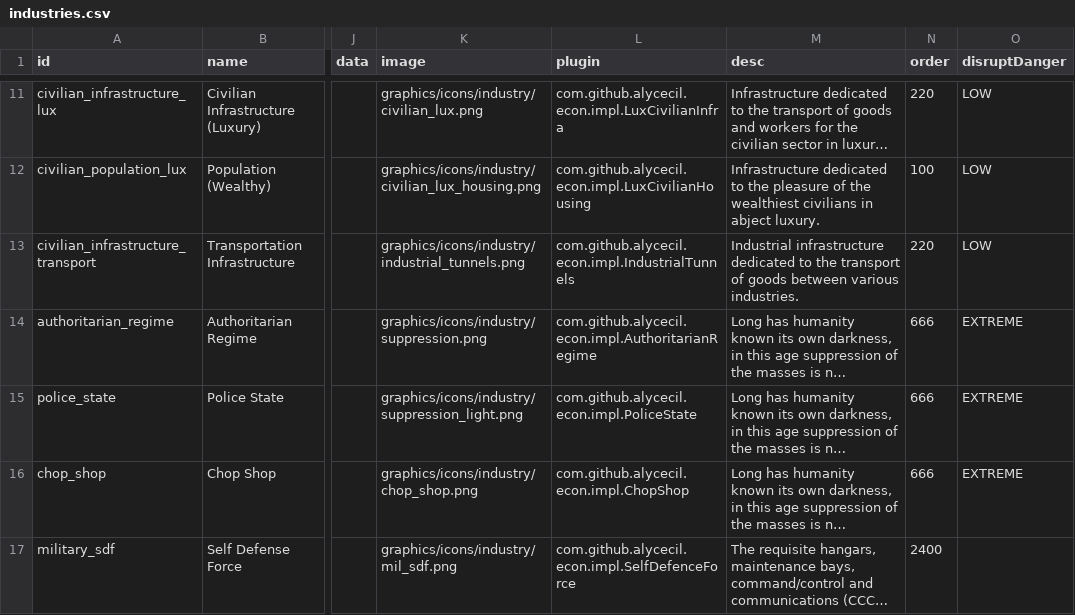
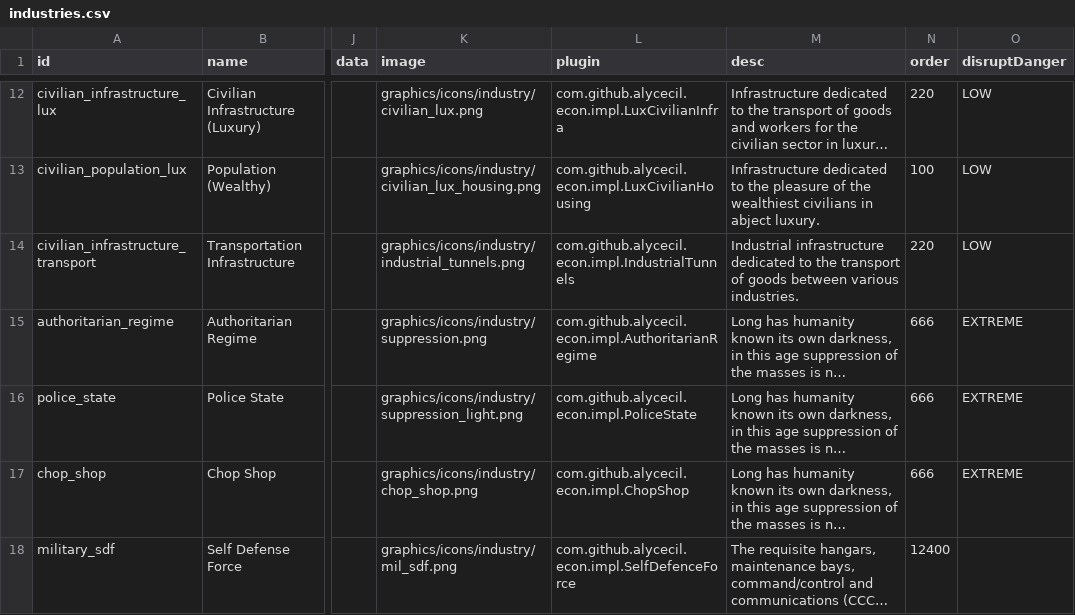
Before and after one commit to alycecil/StarSectorIndustry, a CSV file: data/campaign/industries.csv, drawn as a sheet; only a part is shown, gaps mark what is left out; long unchanged cells end in …; addresses are those after the commit; the diff covers the shown part only; the diff names each change by its address in the sheet, - before the commit and + after, or states it on an @@ line.

```diff
--- a/data/campaign/industries.csv
+++ b/data/campaign/industries.csv
-N18 (order): 2400
+N18 (order): 12400
```
Also changed, not shown: 2 added rows and 2 edited cells elsewhere in this file, 12 other files.
